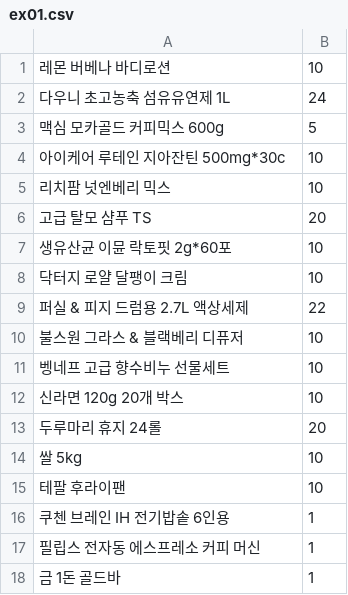
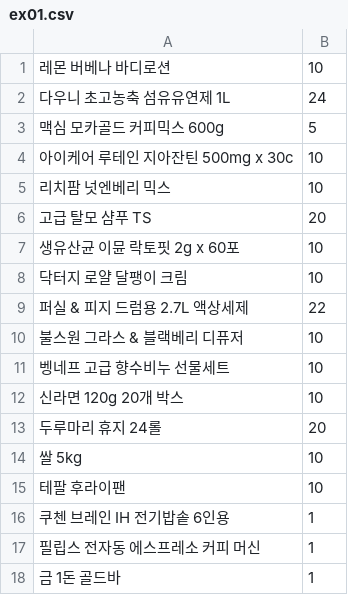
Before and after one commit to splex7/lucky-number-draw, a CSV file: ex01.csv, drawn as a sheet.

Commit message:
typo

```diff
--- a/ex01.csv
+++ b/ex01.csv
@@ -3,6 +3,6 @@
 맥심 모카골드 커피믹스 600g,5
-아이케어 루테인 지아잔틴 500mg*30c,10,
+아이케어 루테인 지아잔틴 500mg x 30c,10,
 리치팜 넛엔베리 믹스,10,
 고급 탈모 샴푸 TS,20,
-생유산균 이뮨 락토핏 2g*60포,10
+생유산균 이뮨 락토핏 2g x 60포,10
 닥터지 로얄 달팽이 크림,10
```
